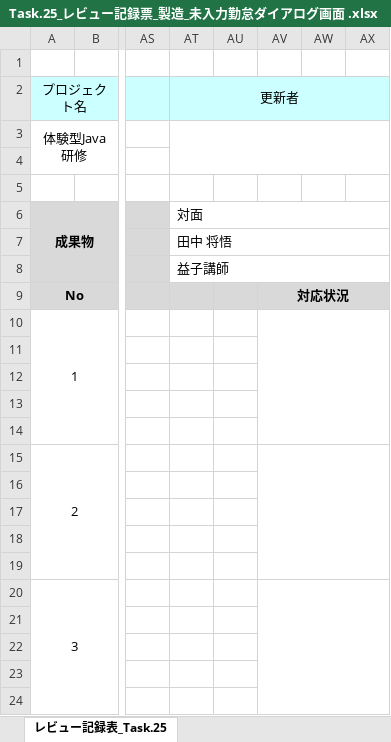
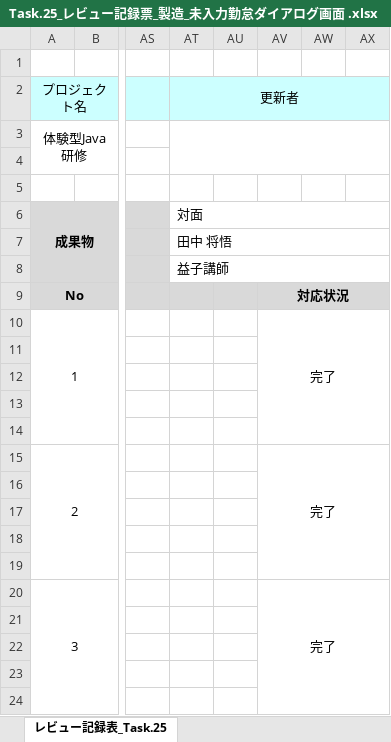
Before and after one commit to Shogo-tanaka296/lms-src-rp1, an Excel workbook: trial_source/src/main/resources/static/template/Task.25_レビュー記録票_製造_未入力勤怠ダイアログ画面 .xlsx, sheet レビュー記録表_Task.25, drawn as a sheet; only a part is shown, gaps mark what is left out; values as stored, in another font and other column widths than the file's, no borders; charts and pictures and conditional formats not drawn; the diff names each change by its address in the sheet, - before the commit and + after, or states it on an @@ line.

Commit message:
task27関連

```diff
--- a/trial_source/src/main/resources/static/template/Task.25_レビュー記録票_製造_未入力勤怠ダイアログ画面 .xlsx (sheet レビュー記録表_Task.25)
+++ b/trial_source/src/main/resources/static/template/Task.25_レビュー記録票_製造_未入力勤怠ダイアログ画面 .xlsx (sheet レビュー記録表_Task.25)
-AV10: (empty)
+AV10: 完了
-AV15: (empty)
+AV15: 完了
-AV20: (empty)
+AV20: 完了
```
Also changed, not shown: sheet レビュー前セルフチェック記録表_Task.25, 3 other files.
